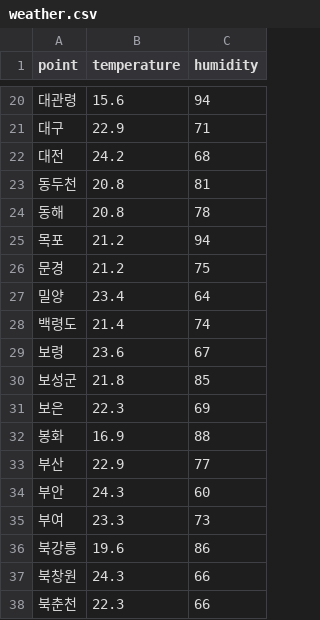
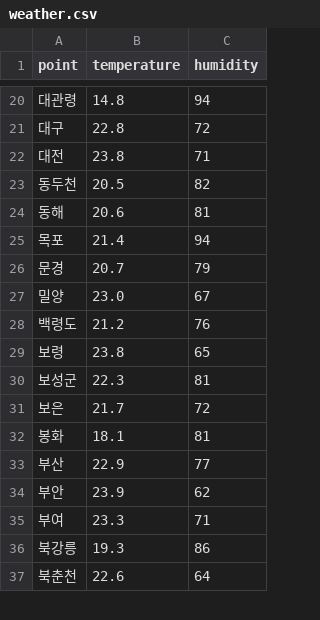
Before and after one commit to yooatom2200/Programing_Base_2, a CSV file: 3장/weather.csv, drawn as a sheet; only a part is shown, gaps mark what is left out; the diff covers the shown part only.

```diff
--- a/3장/weather.csv
+++ b/3장/weather.csv
@@ -20,19 +20,18 @@ point, temperature, humidity
-대관령,15.6,94
-대구,22.9,71
-대전,24.2,68
-동두천,20.8,81
-동해,20.8,78
-목포,21.2,94
-문경,21.2,75
-밀양,23.4,64
-백령도,21.4,74
-보령,23.6,67
-보성군,21.8,85
-보은,22.3,69
-봉화,16.9,88
+대관령,14.8,94
+대구,22.8,72
+대전,23.8,71
+동두천,20.5,82
+동해,20.6,81
+목포,21.4,94
+문경,20.7,79
+밀양,23.0,67
+백령도,21.2,76
+보령,23.8,65
+보성군,22.3,81
+보은,21.7,72
+봉화,18.1,81
 부산,22.9,77
-부안,24.3,60
-부여,23.3,73
-북강릉,19.6,86
-북창원,24.3,66
-북춘천,22.3,66
+부안,23.9,62
+부여,23.3,71
+북강릉,19.3,86
+북춘천,22.6,64
```
Also changed, not shown: 2 removed rows and 127 edited cells elsewhere in this file, 3 other files.
